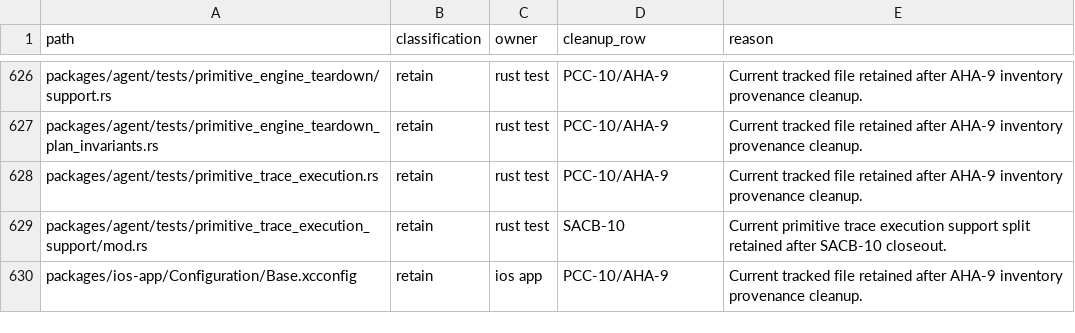
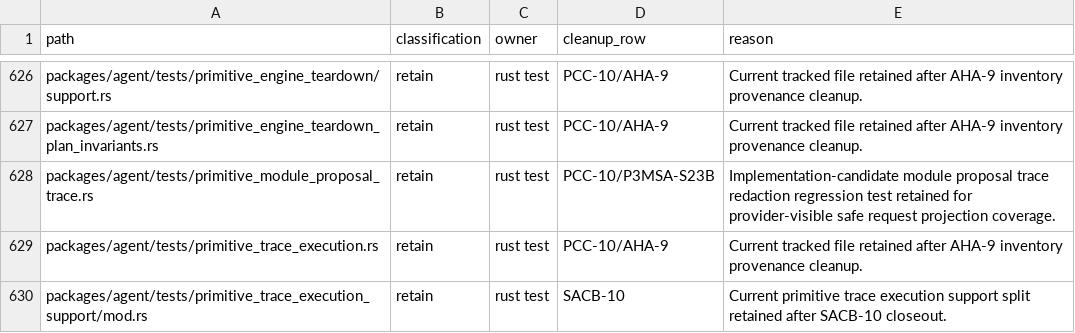
Before and after one commit to mhismail3/tron, a TSV file: packages/agent/docs/primitive-code-cleanup-file-inventory.tsv, drawn as a sheet; only a part is shown, gaps mark what is left out; the shorter side is filled out with more unchanged rows; the diff names each change by its address in the sheet, - before the commit and + after, or states it on an @@ line.

```diff
--- a/packages/agent/docs/primitive-code-cleanup-file-inventory.tsv
+++ b/packages/agent/docs/primitive-code-cleanup-file-inventory.tsv
+row 628: packages/agent/tests/primitive_module_proposal_trace.rs | retain | rust test | PCC-10/P3MSA-S23B | Implementation-candidate module proposal trace redaction regression test retained for provider-visible safe request projection coverage.
```
Also changed, not shown: packages/agent/docs/security-authority-capability-boundaries-inventory.tsv, packages/agent/docs/true-primitive-cleanup-retention-inventory.tsv, 7 other files.
